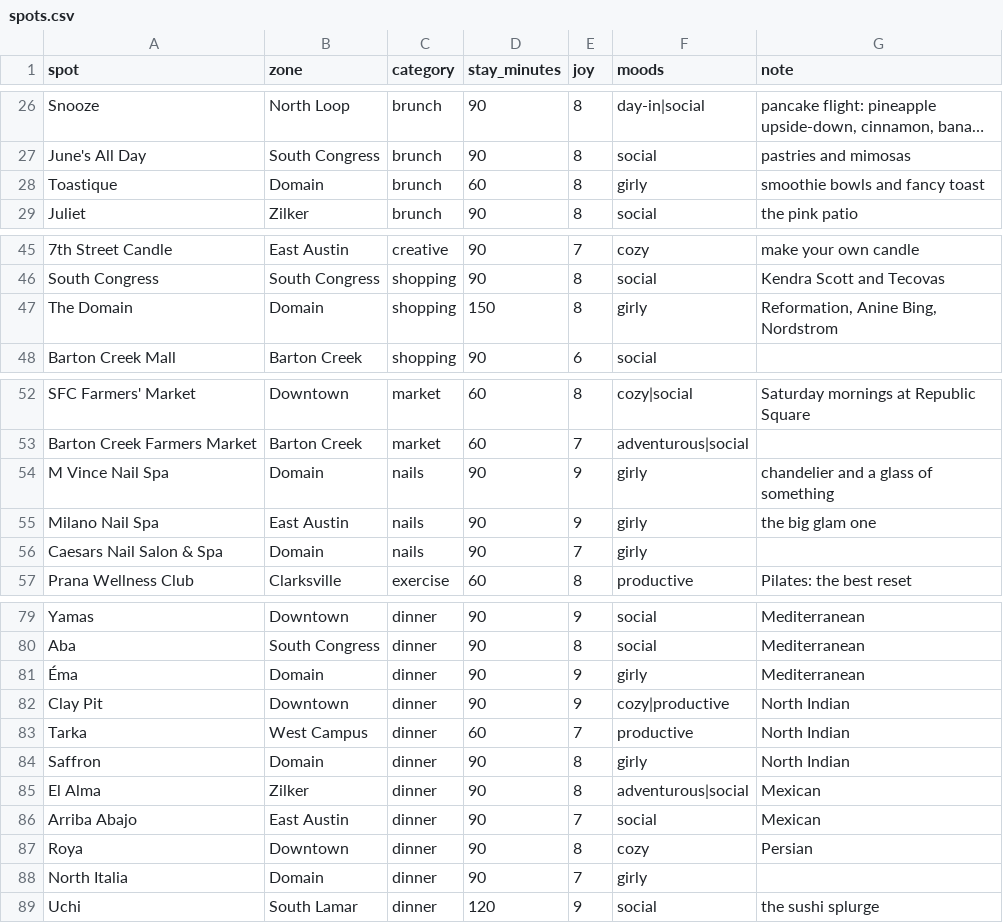
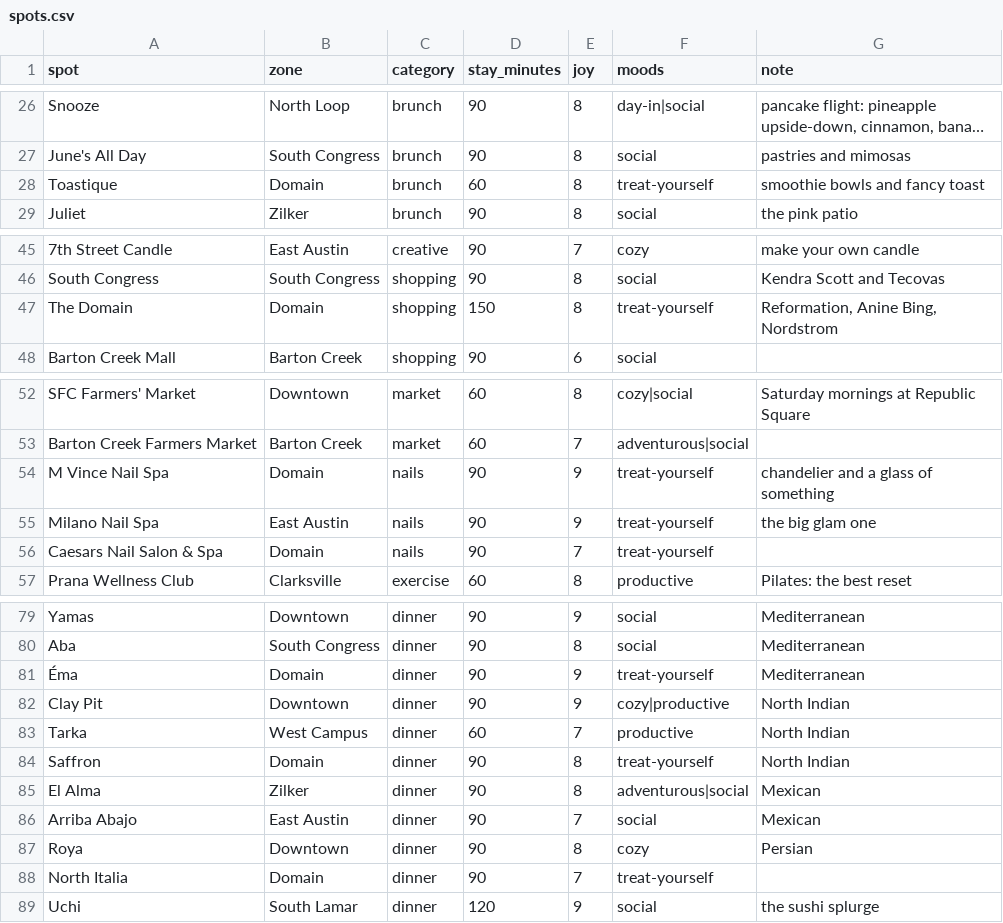
Before and after one commit to suhxnitiwari/saturday-in-austin, a CSV file: saturday/data/spots.csv, drawn as a sheet; only a part is shown, gaps mark what is left out; long unchanged cells end in …; the diff names each change by its address in the sheet, - before the commit and + after, or states it on an @@ line.

Commit message:
Rename Girly to Treat yourself

```diff
--- a/saturday/data/spots.csv
+++ b/saturday/data/spots.csv
-F28 (moods): girly
+F28 (moods): treat-yourself
-F47 (moods): girly
+F47 (moods): treat-yourself
-F54:F56 (moods): girly
+F54:F56 (moods): treat-yourself
-F81 (moods): girly
+F81 (moods): treat-yourself
-F84 (moods): girly
+F84 (moods): treat-yourself
-F88 (moods): girly
+F88 (moods): treat-yourself
```
Also changed, not shown: 6 other files.
